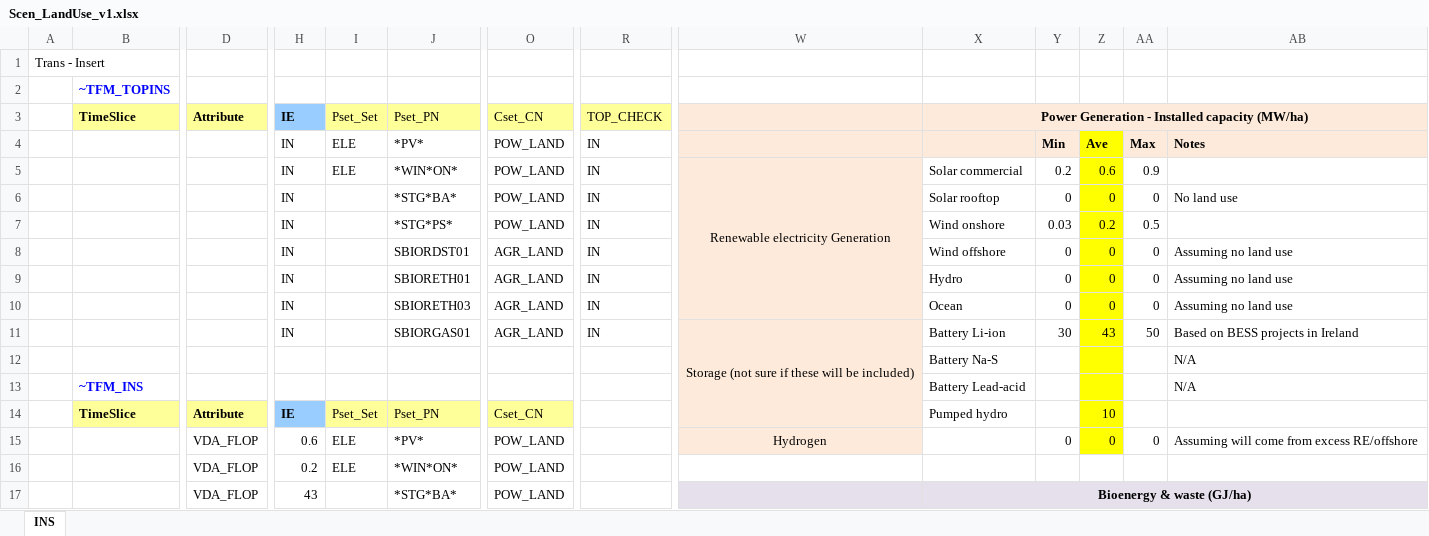
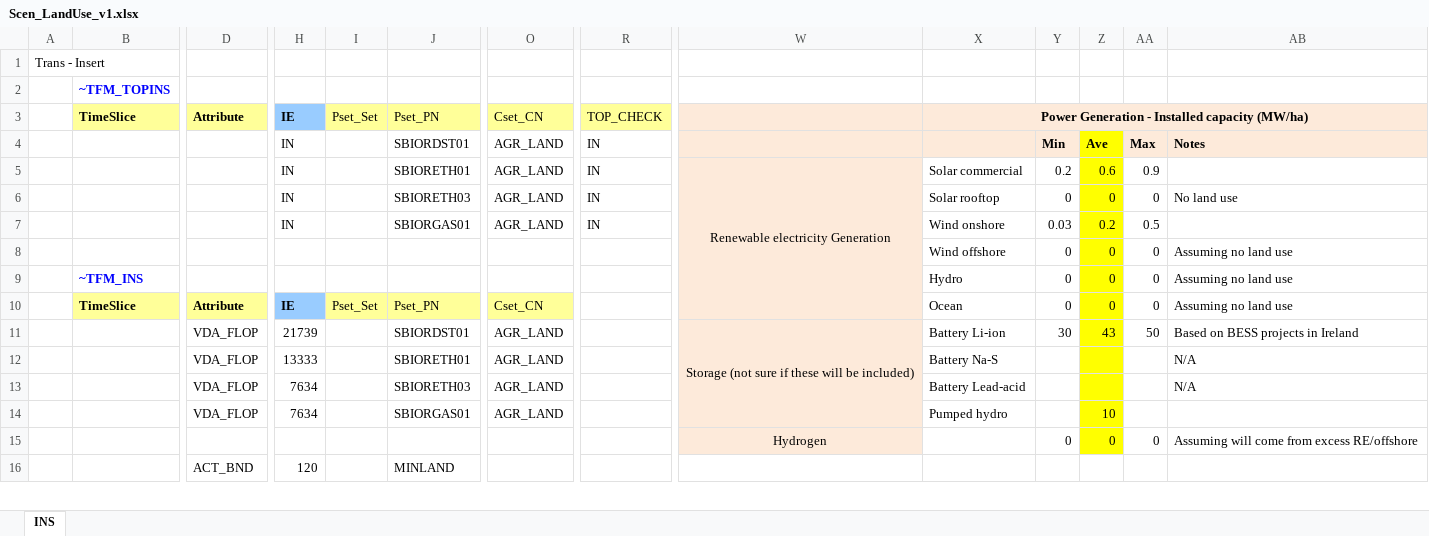
Before and after one commit to MaREI-EPMG/times-ireland-model, an Excel workbook: SuppXLS/Scen_LandUse_v1.xlsx, sheet INS, drawn as a sheet; only a part is shown, gaps mark what is left out; values as stored, in another font and other column widths than the file's, no borders; removed rows and columns are numbered as before the commit, all else as after; rows hold the shown columns only; the diff covers the shown part only; the diff names each change by its address in the sheet, - before the commit and + after, or states it on an @@ line.

```diff
--- a/SuppXLS/Scen_LandUse_v1.xlsx (sheet INS)
+++ b/SuppXLS/Scen_LandUse_v1.xlsx (sheet INS)
-I4:I5: ELE
+I4:I5: (empty)
-J4: *PV*
+J4: SBIORDST01
-O4:O7: POW_LAND
+O4:O7: AGR_LAND
-J5: *WIN*ON*
+J5: SBIORETH01
-W5:W10 merged
+W5:W10 merged
-J6: *STG*BA*
+J6: SBIORETH03
-J7: *STG*PS*
+J7: SBIORGAS01
-H8:H9: IN
+H8:H9: (empty)
-J8: SBIORDST01
+J8: (empty)
-O8:O9: AGR_LAND
+O8:O9: (empty)
-R8:R9: IN
+R8:R9: (empty)
-B9: (empty)
+B9: ~TFM_INS
-J9: SBIORETH01
+J9: (empty)
-row 10:  |  |  | IN |  | SBIORETH03 | AGR_LAND | IN |  | Ocean | 0 | 0 | 0 | Assuming no land use
-row 11:  |  |  | IN |  | SBIORGAS01 | AGR_LAND | IN | Storage (not sure if these will be included) | Battery Li-ion | 30 | 43 | 50 | Based on BESS projects in Ireland
-row 12:  |  |  |  |  |  |  |  |  | Battery Na-S |  |  |  | N/A
-row 13:  | ~TFM_INS |  |  |  |  |  |  |  | Battery Lead-acid |  |  |  | N/A
-X10: Pumped hydro
+X10: Ocean
-Y10: (empty)
+Y10: 0
-Z10: 10
+Z10: 0
-AA10: (empty)
+AA10: 0
-AB10: (empty)
+AB10: Assuming no land use
-row 15:  |  | VDA_FLOP | 0.6 | ELE | *PV* | POW_LAND |  | Hydrogen |  | 0 | 0 | 0 | Assuming will come from excess RE/offshore
-row 16:  |  | VDA_FLOP | 0.2 | ELE | *WIN*ON* | POW_LAND
-row 17:  |  | VDA_FLOP | 43 |  | *STG*BA* | POW_LAND |  |  | Bioenergy & waste (GJ/ha)
+row 11:  |  | VDA_FLOP | 21739 |  | SBIORDST01 | AGR_LAND |  | Storage (not sure if these will be included) | Battery Li-ion | 30 | 43 | 50 | Based on BESS projects in Ireland
+row 12:  |  | VDA_FLOP | 13333 |  | SBIORETH01 | AGR_LAND |  |  | Battery Na-S |  |  |  | N/A
+row 13:  |  | VDA_FLOP | 7634 |  | SBIORETH03 | AGR_LAND |  |  | Battery Lead-acid |  |  |  | N/A
+row 14:  |  | VDA_FLOP | 7634 |  | SBIORGAS01 | AGR_LAND |  |  | Pumped hydro |  | 10
+row 15:  |  |  |  |  |  |  |  | Hydrogen |  | 0 | 0 | 0 | Assuming will come from excess RE/offshore
+row 16:  |  | ACT_BND | 120 |  | MINLAND
```
Also changed, not shown: 11 added rows, 12 removed rows, 50 edited cells, cell formats and merged cells elsewhere in this sheet, SubRES_TMPL/SubRES_SYS_OtherNewTechs.xlsx, 3 other files.
